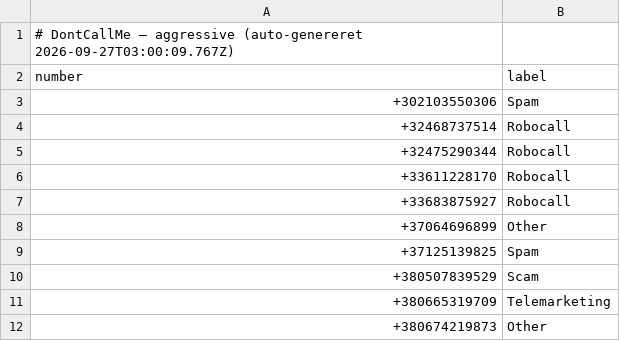
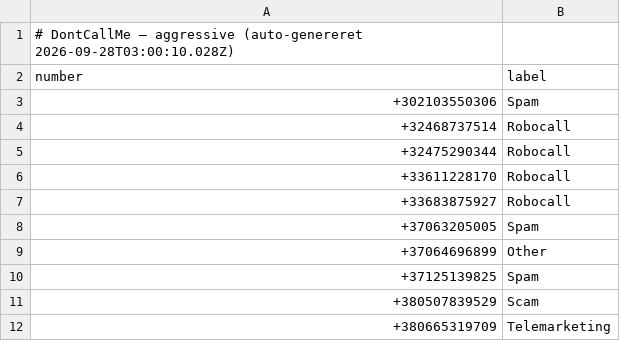
Before and after one commit to ttopholm/dontcallme-list, a CSV file: lists/aggressive.csv, drawn as a sheet; only a part is shown; the shorter side is filled out with more unchanged rows.

Commit message:
chore: update lists/aggressive.csv (auto-export)

```diff
--- a/lists/aggressive.csv
+++ b/lists/aggressive.csv
@@ -1,2 +1,2 @@
-# DontCallMe — aggressive (auto-genereret 2026-09-27T03:00:09.767Z)
+# DontCallMe — aggressive (auto-genereret 2026-09-28T03:00:10.028Z)
 number,label
@@ -7,2 +7,3 @@ number,label
 +33683875927,Robocall
++37063205005,Spam
 +37064696899,Other
```
